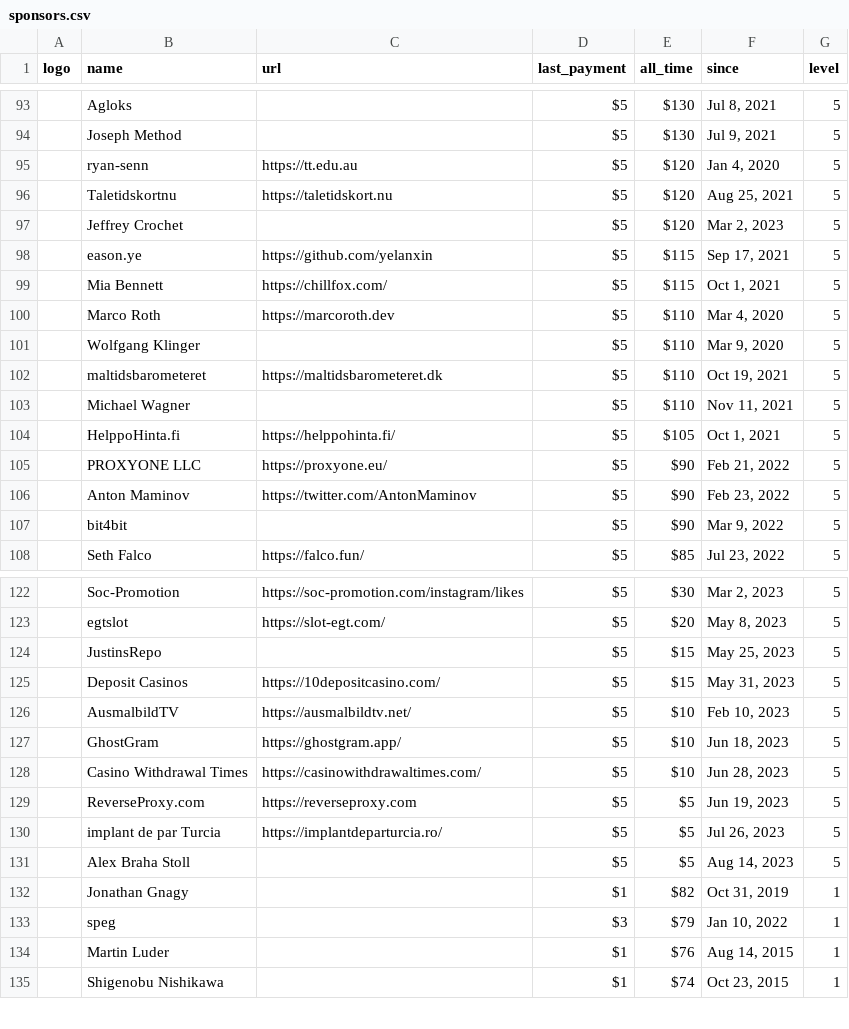
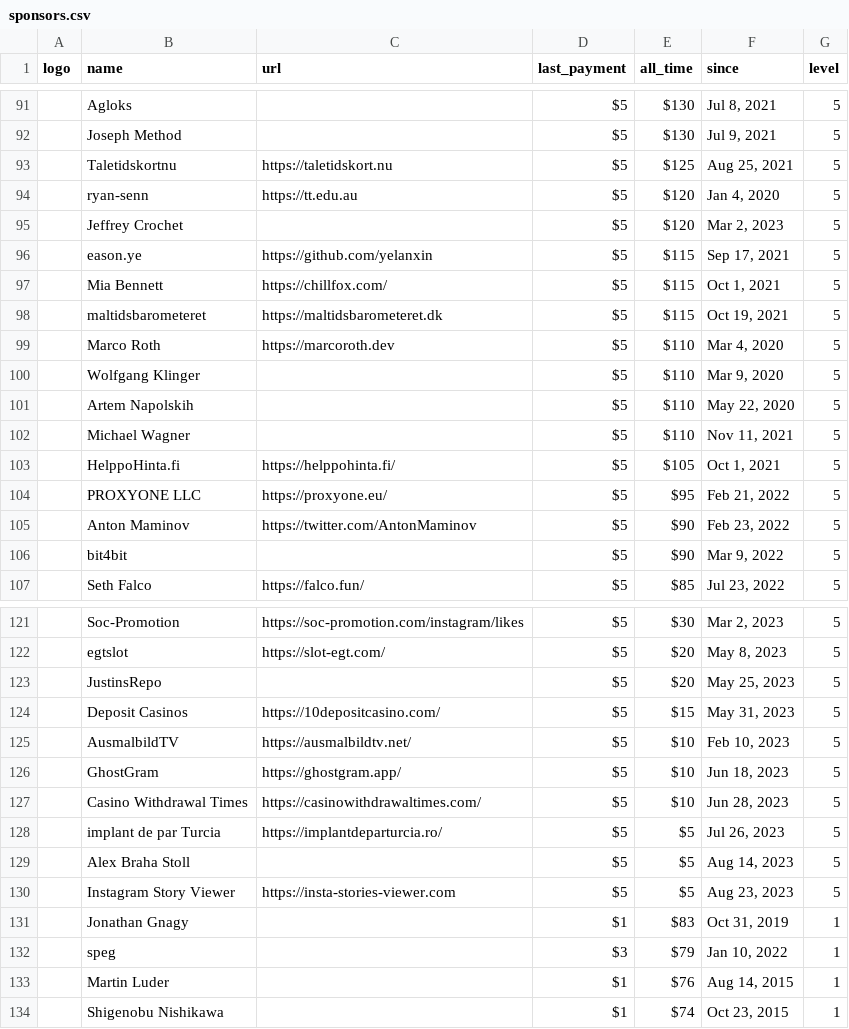
Before and after one commit to crystal-lang/crystal-website, a CSV file: _data/sponsors.csv, drawn as a sheet; only a part is shown, gaps mark what is left out; removed rows and columns are numbered as before the commit, all else as after; the diff covers the shown part only; the diff names each change by its address in the sheet, - before the commit and + after, or states it on an @@ line.

```diff
--- a/_data/sponsors.csv
+++ b/_data/sponsors.csv
+row 93:  | Taletidskortnu | https://taletidskort.nu | $5 | $125 | Aug 25, 2021 | 5
-row 96:  | Taletidskortnu | https://taletidskort.nu | $5 | $120 | Aug 25, 2021 | 5
+row 98:  | maltidsbarometeret | https://maltidsbarometeret.dk | $5 | $115 | Oct 19, 2021 | 5
-B101 (name): maltidsbarometeret
+B101 (name): Artem Napolskih
-C101 (url): https://maltidsbarometeret.dk
+C101 (url): (empty)
-F101 (since): Oct 19, 2021
+F101 (since): May 22, 2020
-E104 (all_time): $90
+E104 (all_time): $95
-E123 (all_time): $15
+E123 (all_time): $20
-row 129:  | ReverseProxy.com | https://reverseproxy.com | $5 | $5 | Jun 19, 2023 | 5
+row 130:  | Instagram Story Viewer | https://insta-stories-viewer.com | $5 | $5 | Aug 23, 2023 | 5
-E131 (all_time): $82
+E131 (all_time): $83
```
Also changed, not shown: 10 added rows, 10 removed rows and 22 edited cells elsewhere in this file, 1 other file.
